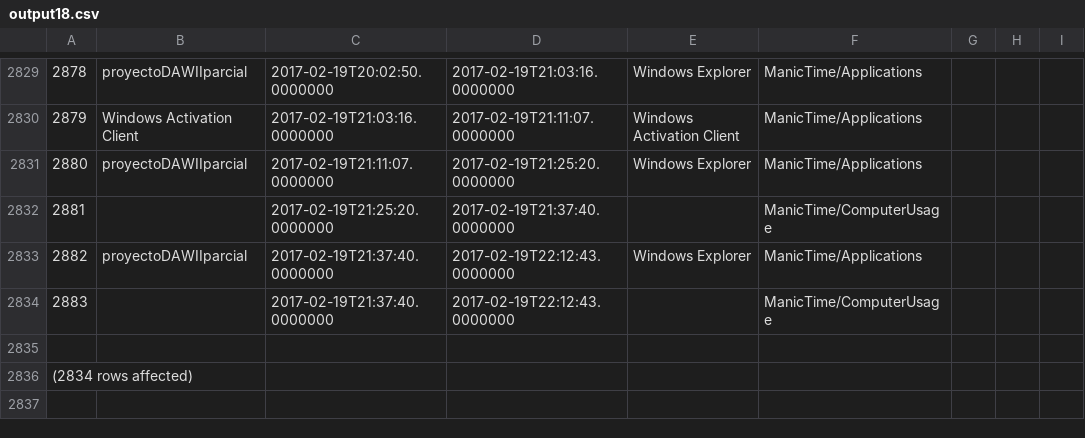
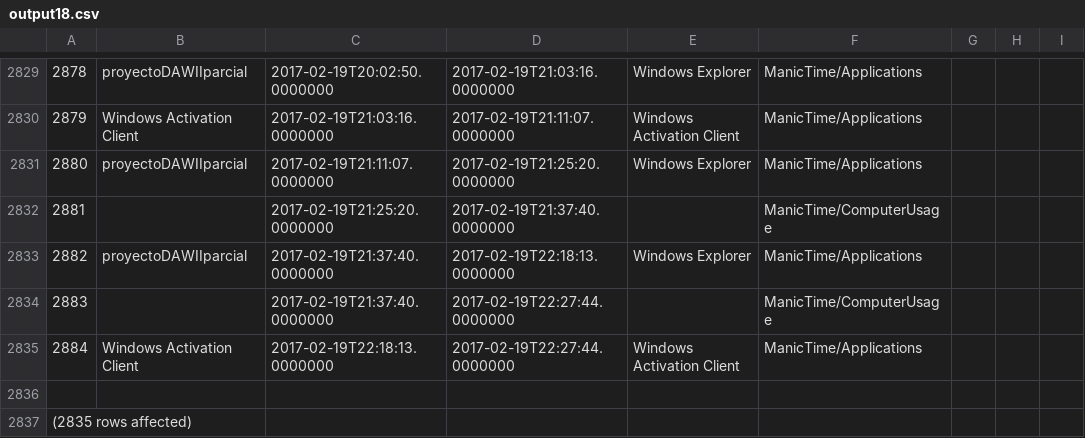
Before and after one commit to LeoEras/MTB, a CSV file: output18.csv, drawn as a sheet; only a part is shown, gaps mark what is left out; addresses are those after the commit; the diff names each change by its address in the sheet, - before the commit and + after, or states it on an @@ line.

Commit message:
Update

```diff
--- a/output18.csv
+++ b/output18.csv
-D2833: 2017-02-19T22:12:43.0000000
+D2833: 2017-02-19T22:18:13.0000000
-D2834: 2017-02-19T22:12:43.0000000
+D2834: 2017-02-19T22:27:44.0000000
+row 2835: 2884 | Windows Activation Client | 2017-02-19T22:18:13.0000000 | 2017-02-19T22:27:44.0000000 | Windows Activation Client | ManicTime/Applications
@@ column A renumbered from row 2837 down @@
```
